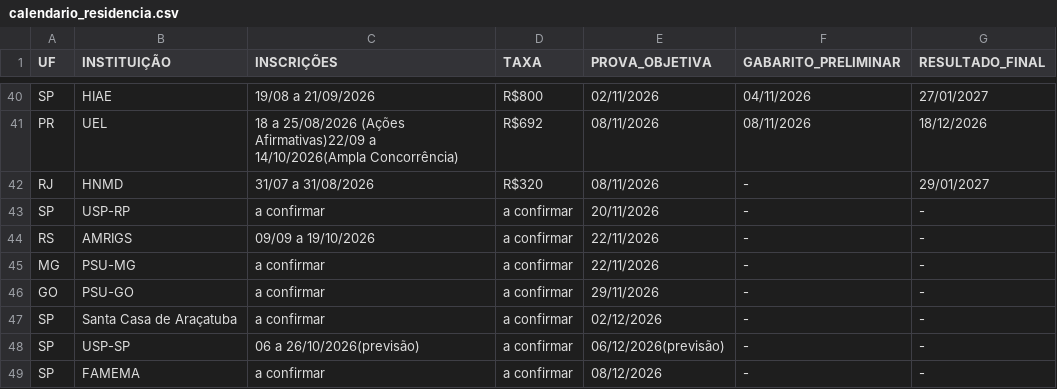
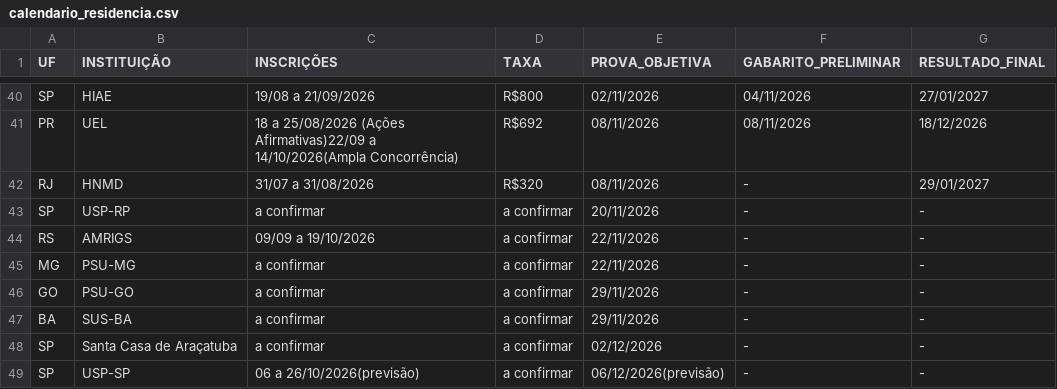
Before and after one commit to cadeteafya/calendario-provas, a CSV file: data/calendario_residencia.csv, drawn as a sheet; only a part is shown, gaps mark what is left out; the shorter side is filled out with more unchanged rows; the diff names each change by its address in the sheet, - before the commit and + after, or states it on an @@ line.

```diff
--- a/data/calendario_residencia.csv
+++ b/data/calendario_residencia.csv
+row 47: BA | SUS-BA | a confirmar | a confirmar | 29/11/2026 | - | -
```
Also changed, not shown: 2 other files.
